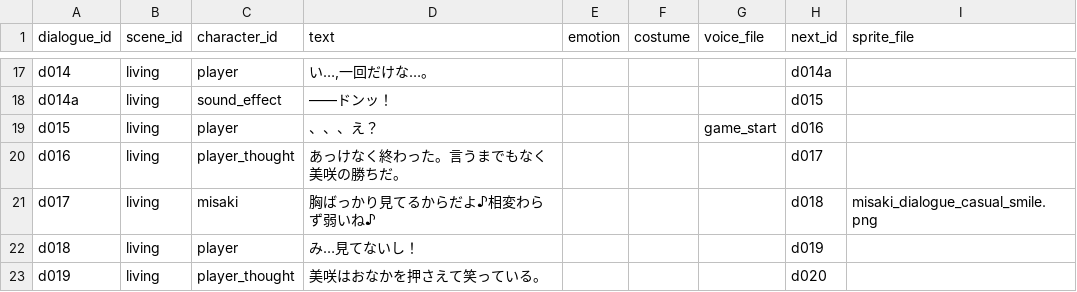
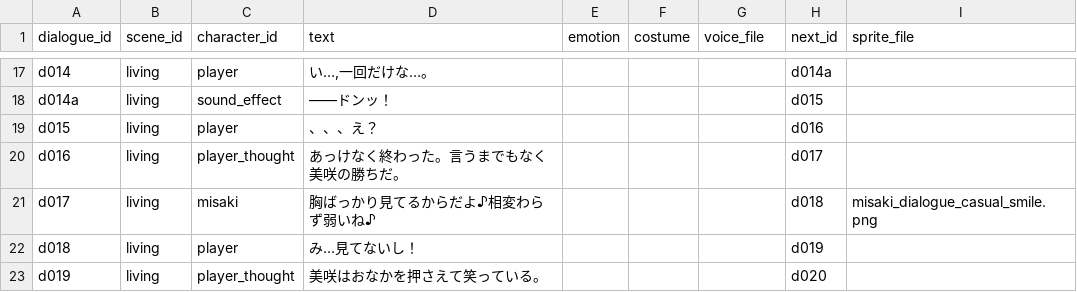
Before and after one commit to ayato-pg/futari-no-himitsu-yakyuken, a CSV file: assets/data/csv/dialogues.csv, drawn as a sheet; only a part is shown, gaps mark what is left out.

```diff
--- a/assets/data/csv/dialogues.csv
+++ b/assets/data/csv/dialogues.csv
@@ -18,3 +18,3 @@ d014,living,player,"い…,一回だけな…。",,,,d014a,
 d014a,living,sound_effect,――ドンッ！,,,,d015,
-d015,living,player,、、、え？,,,game_start,d016,
+d015,living,player,、、、え？,,,,d016,
 d016,living,player_thought,あっけなく終わった。言うまでもなく美咲の勝ちだ。,,,,d017,
```
Also changed, not shown: 1 other file.
